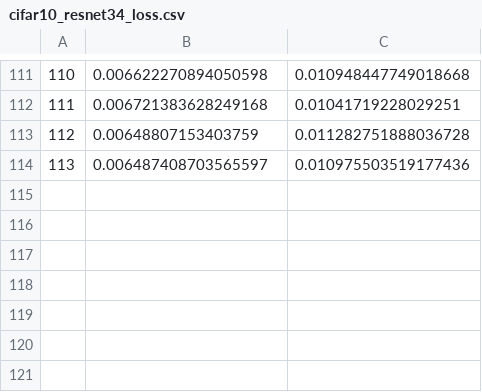
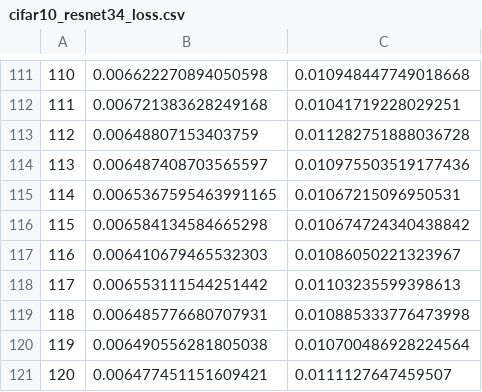
Before and after one commit to sunzh18/project-Interpretability, a CSV file: draw_result/trade_model/beta_6/cifar10_resnet34_loss.csv, drawn as a sheet; only a part is shown, gaps mark what is left out.

```diff
--- a/draw_result/trade_model/beta_6/cifar10_resnet34_loss.csv
+++ b/draw_result/trade_model/beta_6/cifar10_resnet34_loss.csv
@@ -114 +114,8 @@
 113,0.006487408703565597,0.010975503519177436
+114,0.0065367595463991165,0.01067215096950531
+115,0.006584134584665298,0.010674724340438842
+116,0.006410679465532303,0.01086050221323967
+117,0.006553111544251442,0.01103235599398613
+118,0.006485776680707931,0.010885333776473998
+119,0.006490556281805038,0.010700486928224564
+120,0.006477451151609421,0.0111127647459507
```
Also changed, not shown: draw_result/trade_model/beta_6/cifar10_resnet34_Natural_acc.csv, draw_result/trade_model/beta_6/cifar10_resnet34_train_Robust_acc.csv, 2 other files.
